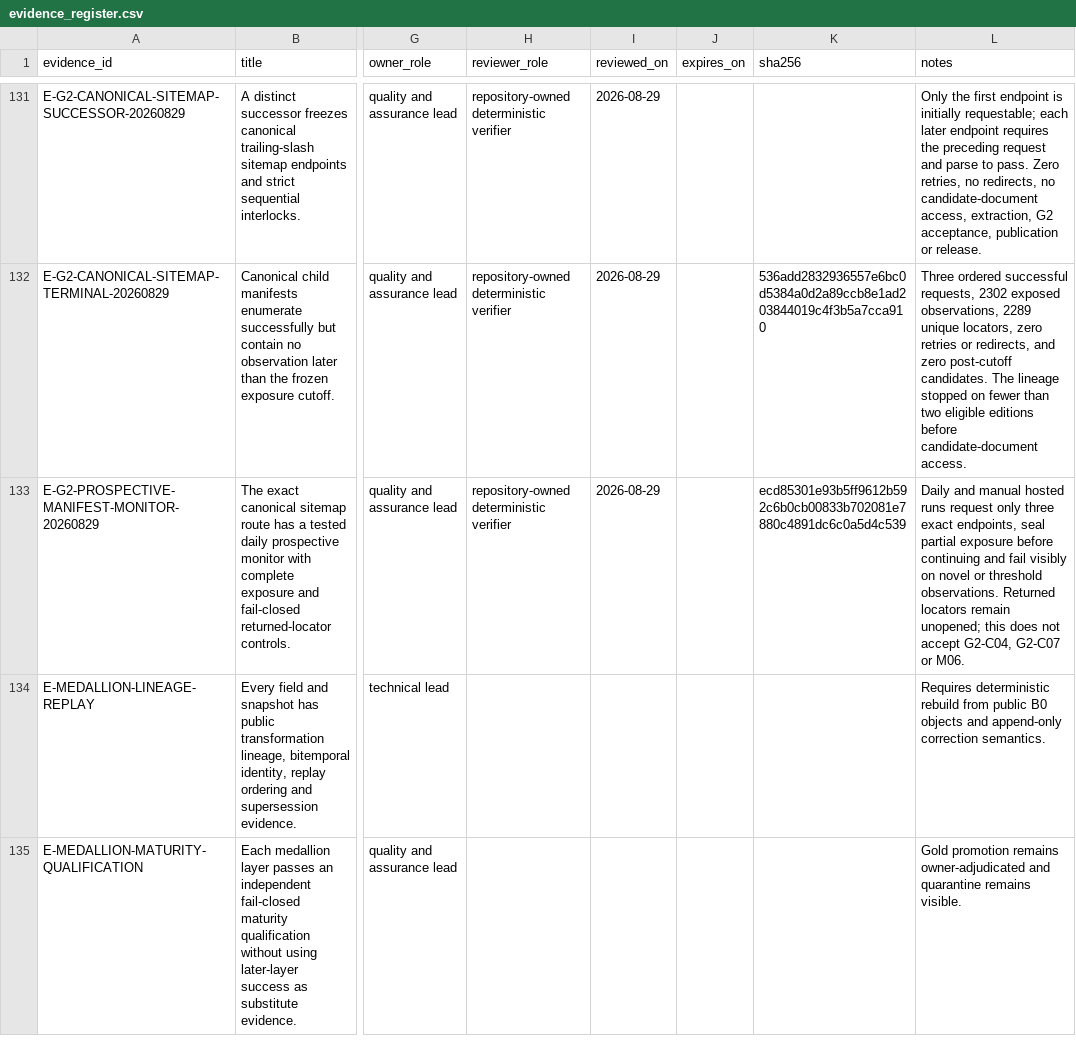
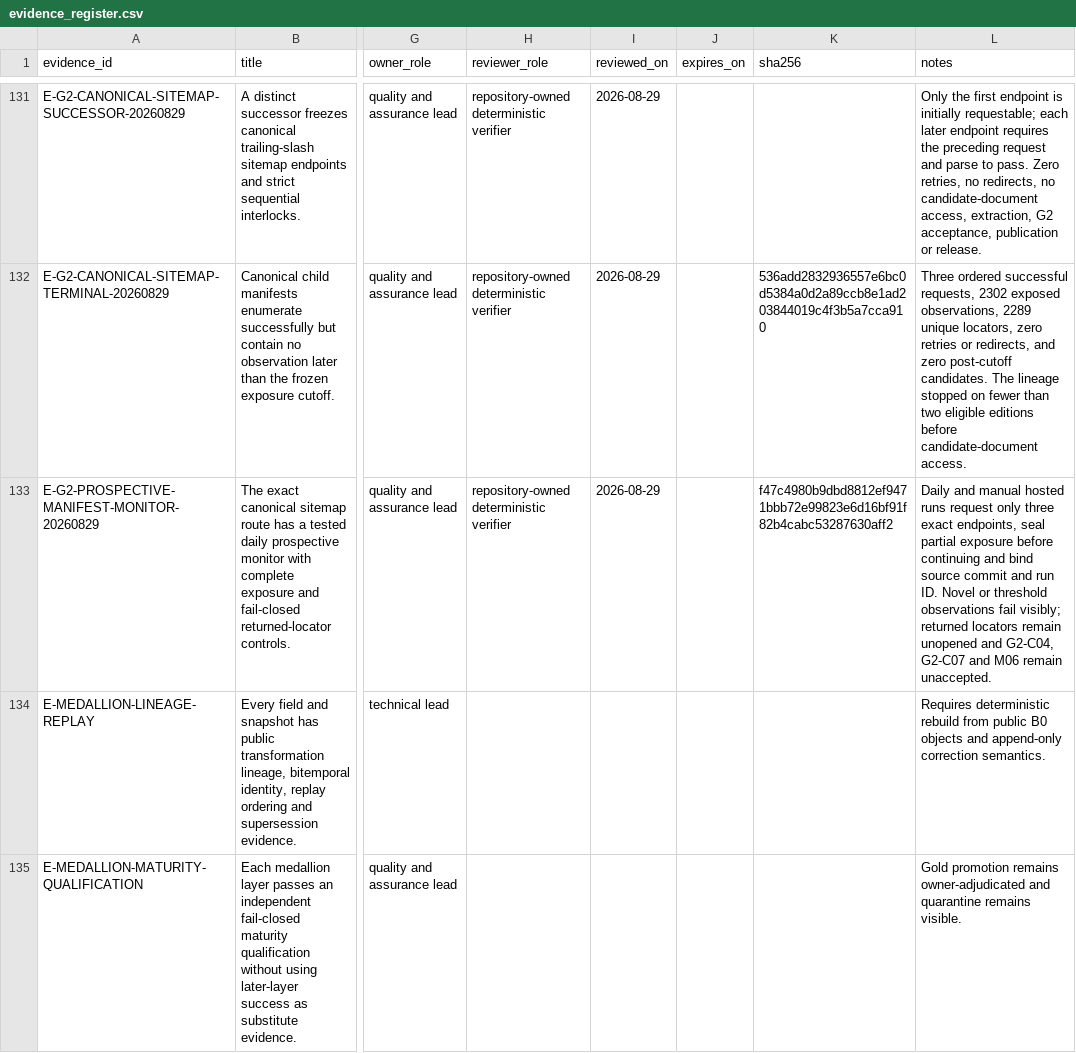
Before and after one commit to edithatogo/global-family-justice-data, a CSV file: programme/evidence_register.csv, drawn as a sheet; only a part is shown, gaps mark what is left out; the diff names each change by its address in the sheet, - before the commit and + after, or states it on an @@ line.

Commit message:
fix(g2): bind hosted monitor receipt provenance (#110)
## Summary
- bind each monitor receipt to the exact source commit and hosted run ID
- retain existing cumulative-exposure and action-required controls

## Validation
- focused monitor tests: 6 passed
- GitHub Actions policy: 0 errors
- manifest verification: passed
- Conductor generated views: current
- repository validation: passed

```diff
--- a/programme/evidence_register.csv
+++ b/programme/evidence_register.csv
-K133 (sha256): ecd85301e93b5ff9612b592c6b0cb00833b702081e7880c4891dc6c0a5d4c539
+K133 (sha256): f47c4980b9dbd8812ef9471bbb72e99823e6d16bf91f82b4cabc53287630aff2
-L133 (notes): …continuing and fail visibly on novel or threshold observations. Returned locators remain unopened; this does not accept G2-C04, G2-C07 or M06.
+L133 (notes): …continuing and bind source commit and run ID. Novel or threshold observations fail visibly; returned locators remain unopened and G2-C04, G2-C07 and M06 remain unaccepted.
```
Also changed, not shown: 5 other files.
